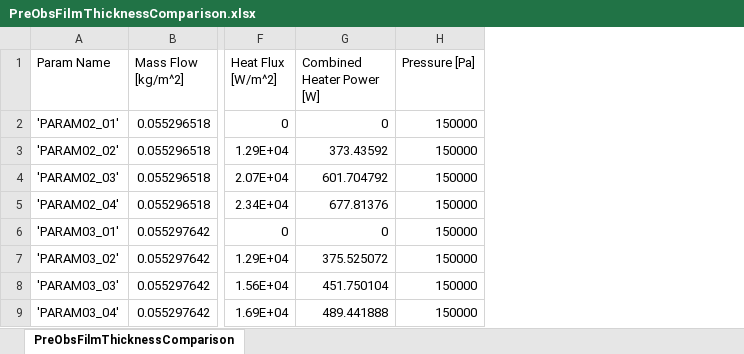
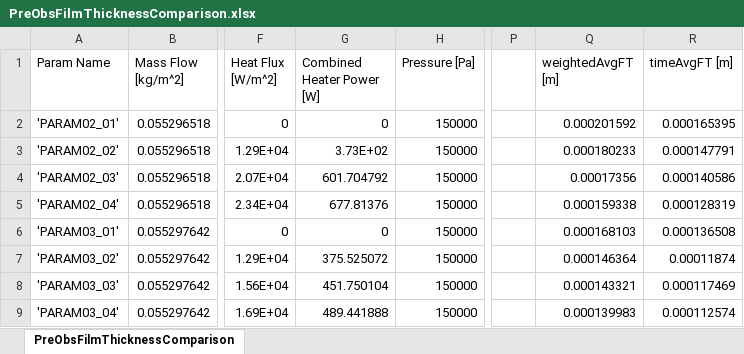
Before and after one commit to OpenSTREAM-solvers/openstream-database, an Excel workbook: +Farrell2024/+data/PreObsFilmThicknessComparison.xlsx, sheet PreObsFilmThicknessComparison, drawn as a sheet; only a part is shown, gaps mark what is left out; values as stored, in another font and other column widths than the file's, no borders; the diff names each change by its address in the sheet, - before the commit and + after, or states it on an @@ line.

```diff
--- a/+Farrell2024/+data/PreObsFilmThicknessComparison.xlsx (sheet PreObsFilmThicknessComparison)
+++ b/+Farrell2024/+data/PreObsFilmThicknessComparison.xlsx (sheet PreObsFilmThicknessComparison)
+column P, empty
+column Q (weightedAvgFT [m]), rows 2-9: 0.000201592 | 0.000180233 | 0.00017356 | 0.000159338 | 0.000168103 | 0.000146364 | 0.000143321 | 0.000139983
+column R (timeAvgFT [m]), rows 2-9: 0.000165395 | 0.000147791 | 0.000140586 | 0.000128319 | 0.000136508 | 0.00011874 | 0.000117469 | 0.000112574
-G3 (Combined Heater Power [W]): 373.43592
+G3 (Combined Heater Power [W]): 3.73E+02
```
Also changed, not shown: 4 other files.
